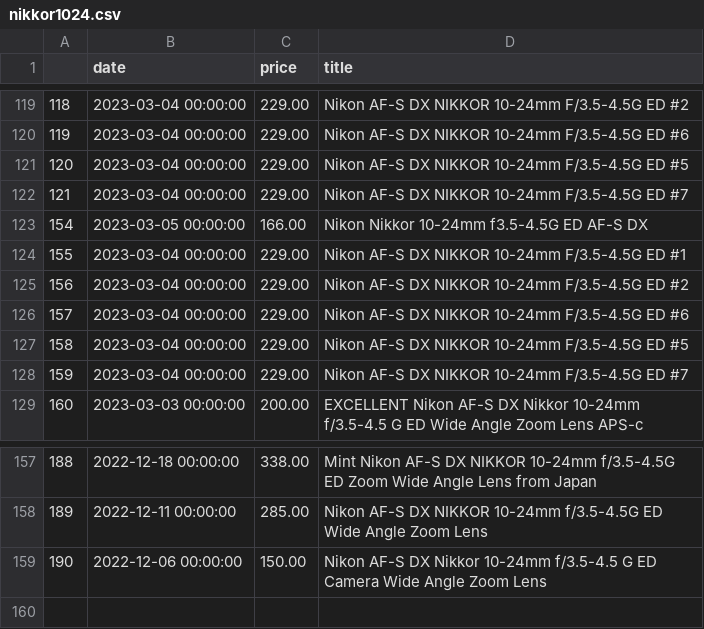
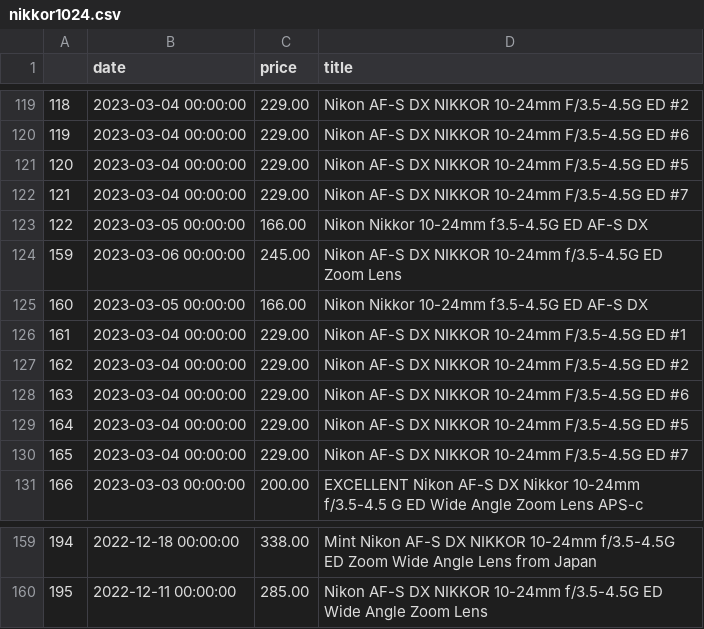
Before and after one commit to kobesar/ebaytracker, a CSV file: data/nikkor1024.csv, drawn as a sheet; only a part is shown, gaps mark what is left out; removed rows and columns are numbered as before the commit, all else as after; the diff names each change by its address in the sheet, - before the commit and + after, or states it on an @@ line.

```diff
--- a/data/nikkor1024.csv
+++ b/data/nikkor1024.csv
@@ column A renumbered between rows 123 and 160 @@
+row 124: 159 | 2023-03-06 00:00:00 | 245.00 | Nikon AF-S DX NIKKOR 10-24mm f/3.5-4.5G ED Zoom Lens
+row 125: 160 | 2023-03-05 00:00:00 | 166.00 | Nikon Nikkor 10-24mm f3.5-4.5G ED AF-S DX
-row 159: 190 | 2022-12-06 00:00:00 | 150.00 | Nikon AF-S DX Nikkor 10-24mm f/3.5-4.5 G ED Camera Wide Angle Zoom Lens
```
Also changed, not shown: data/d7200.csv, data/full_data.csv, 1 other file.
